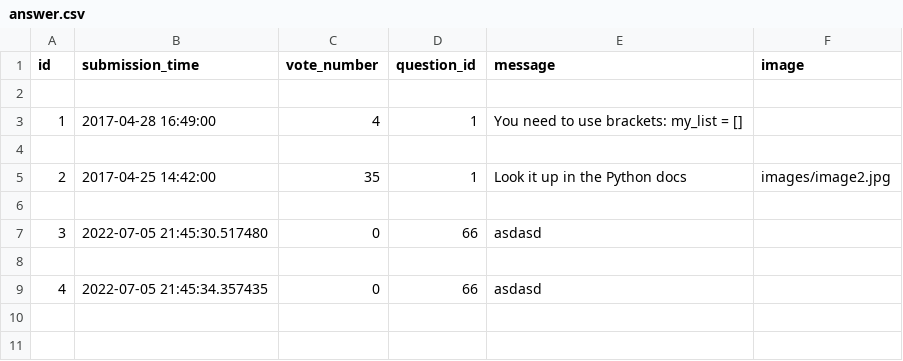
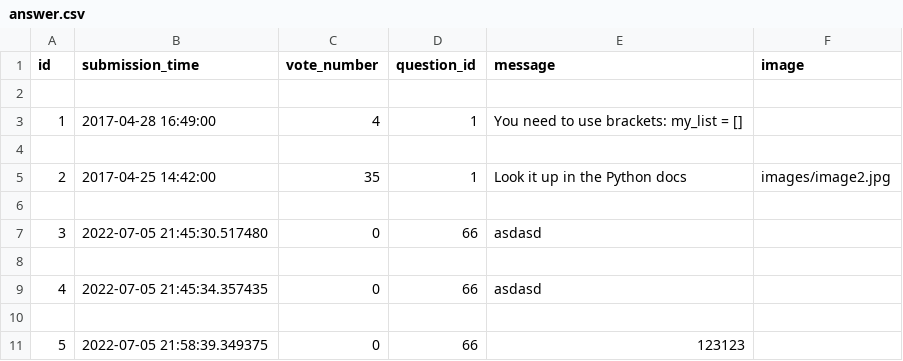
Before and after one commit to adanylkov/ask-mate, a CSV file: data/answer.csv, drawn as a sheet; the diff names each change by its address in the sheet, - before the commit and + after, or states it on an @@ line.

Commit message:
vote up

```diff
--- a/data/answer.csv
+++ b/data/answer.csv
+row 10: (empty)
+row 11: 5 | 2022-07-05 21:58:39.349375 | 0 | 66 | 123123
```
Also changed, not shown: data/question.csv, 3 other files.
